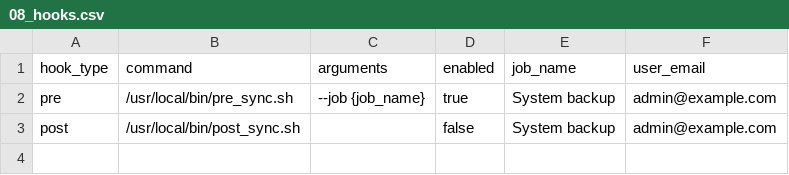
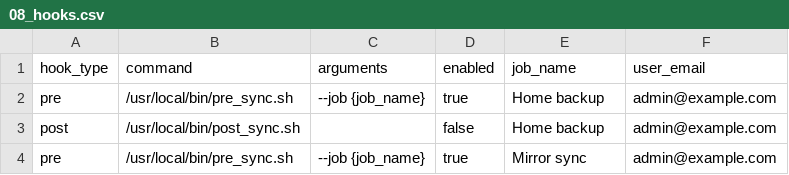
Before and after one commit to floriandejonckheere/rsync-ui, a CSV file: db/seeds/development/08_hooks.csv, drawn as a sheet.

```diff
--- a/db/seeds/development/08_hooks.csv
+++ b/db/seeds/development/08_hooks.csv
@@ -1,3 +1,4 @@
 hook_type,command,arguments,enabled,job_name,user_email
-pre,/usr/local/bin/pre_sync.sh,--job {job_name},true,System backup,admin@example.com
-post,/usr/local/bin/post_sync.sh,,false,System backup,admin@example.com
+pre,/usr/local/bin/pre_sync.sh,--job {job_name},true,Home backup,admin@example.com
+post,/usr/local/bin/post_sync.sh,,false,Home backup,admin@example.com
+pre,/usr/local/bin/pre_sync.sh,--job {job_name},true,Mirror sync,admin@example.com
```
Also changed, not shown: db/seeds/development/03_repositories.csv, db/seeds/development/04_jobs.csv, 5 other files.
